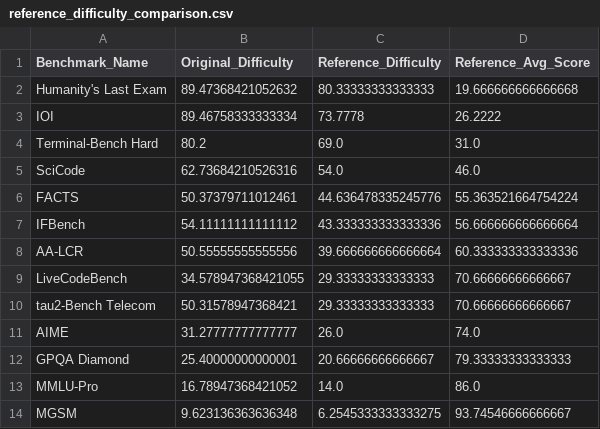
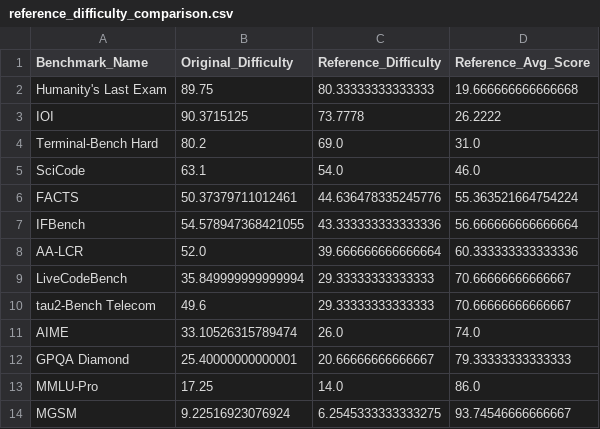
Before and after one commit to Affection0824/Human-SIG, a CSV file: results/reference_difficulty_comparison.csv, drawn as a sheet.

```diff
--- a/results/reference_difficulty_comparison.csv
+++ b/results/reference_difficulty_comparison.csv
@@ -1,14 +1,14 @@
 Benchmark_Name,Original_Difficulty,Reference_Difficulty,Reference_Avg_Score
-Humanity's Last Exam,89.47368421052632,80.33333333333333,19.666666666666668
-IOI,89.46758333333334,73.7778,26.2222
+Humanity's Last Exam,89.75,80.33333333333333,19.666666666666668
+IOI,90.3715125,73.7778,26.2222
 Terminal-Bench Hard,80.2,69.0,31.0
-SciCode,62.73684210526316,54.0,46.0
+SciCode,63.1,54.0,46.0
 FACTS,50.37379711012461,44.636478335245776,55.363521664754224
-IFBench,54.11111111111112,43.333333333333336,56.666666666666664
-AA-LCR,50.55555555555556,39.666666666666664,60.333333333333336
-LiveCodeBench,34.578947368421055,29.33333333333333,70.66666666666667
-tau2-Bench Telecom,50.31578947368421,29.33333333333333,70.66666666666667
-AIME,31.27777777777777,26.0,74.0
+IFBench,54.578947368421055,43.333333333333336,56.666666666666664
+AA-LCR,52.0,39.666666666666664,60.333333333333336
+LiveCodeBench,35.849999999999994,29.33333333333333,70.66666666666667
+tau2-Bench Telecom,49.6,29.33333333333333,70.66666666666667
+AIME,33.10526315789474,26.0,74.0
 GPQA Diamond,25.40000000000001,20.66666666666667,79.33333333333333
-MMLU-Pro,16.78947368421052,14.0,86.0
-MGSM,9.623136363636348,6.2545333333333275,93.74546666666667
+MMLU-Pro,17.25,14.0,86.0
+MGSM,9.22516923076924,6.2545333333333275,93.74546666666667
```
Also changed, not shown: data/processed/master_table/master_correlation_matrix.csv, results/analysis_ready_data.csv, 25 other files.
